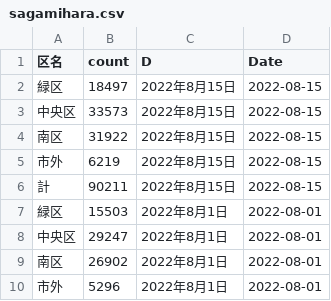
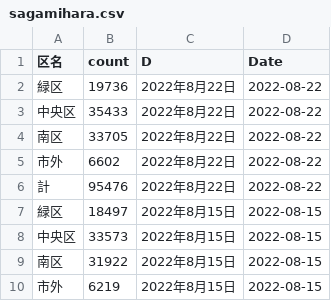
Before and after one commit to tanamym/covid_sagamihara, a CSV file: sagamihara.csv, drawn as a sheet; only a part is shown; the shorter side is filled out with more unchanged rows.

Commit message:
データ更新

```diff
--- a/sagamihara.csv
+++ b/sagamihara.csv
@@ -1,2 +1,7 @@
 "区名","count","D","Date"
+"緑区",19736,"2022年8月22日",2022-08-22
+"中央区",35433,"2022年8月22日",2022-08-22
+"南区",33705,"2022年8月22日",2022-08-22
+"市外",6602,"2022年8月22日",2022-08-22
+"計",95476,"2022年8月22日",2022-08-22
 "緑区",18497,"2022年8月15日",2022-08-15
```
